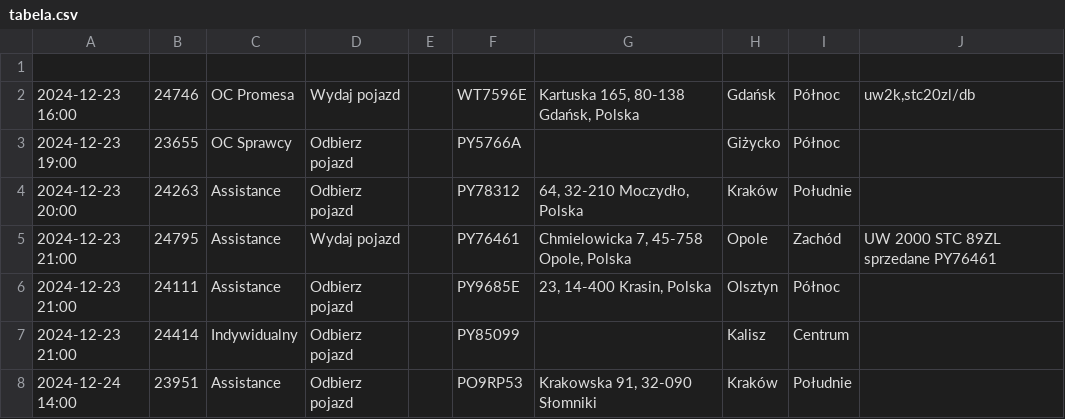
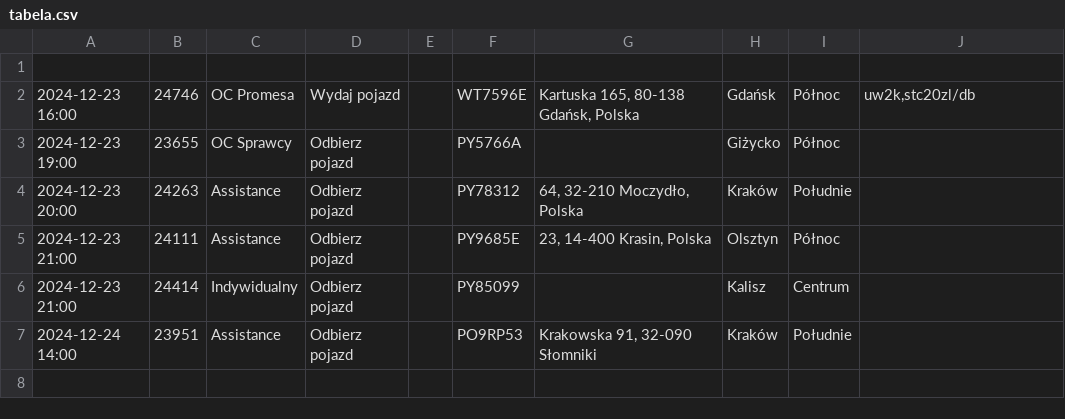
Before and after one commit to chojnacky/chojnacky.github.io, a CSV file: tabela.csv, drawn as a sheet.

Commit message:
Dodanie lub aktualizacja pliku tabela.csv

```diff
--- a/tabela.csv
+++ b/tabela.csv
@@ -4,3 +4,2 @@
 2024-12-23 20:00;24263;Assistance;Odbierz pojazd;;PY78312;64, 32-210 Moczydło, Polska;Kraków;Południe;
-2024-12-23 21:00;24795;Assistance;Wydaj pojazd;;PY76461;Chmielowicka 7, 45-758 Opole, Polska;Opole;Zachód;UW 2000 STC 89ZL sprzedane PY76461
 2024-12-23 21:00;24111;Assistance;Odbierz pojazd;;PY9685E;23, 14-400 Krasin, Polska;Olsztyn;Północ;
```
